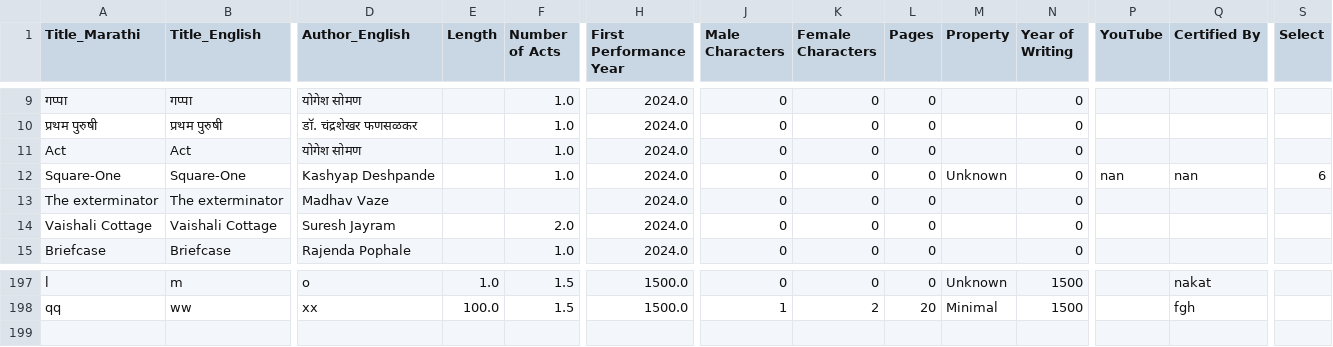
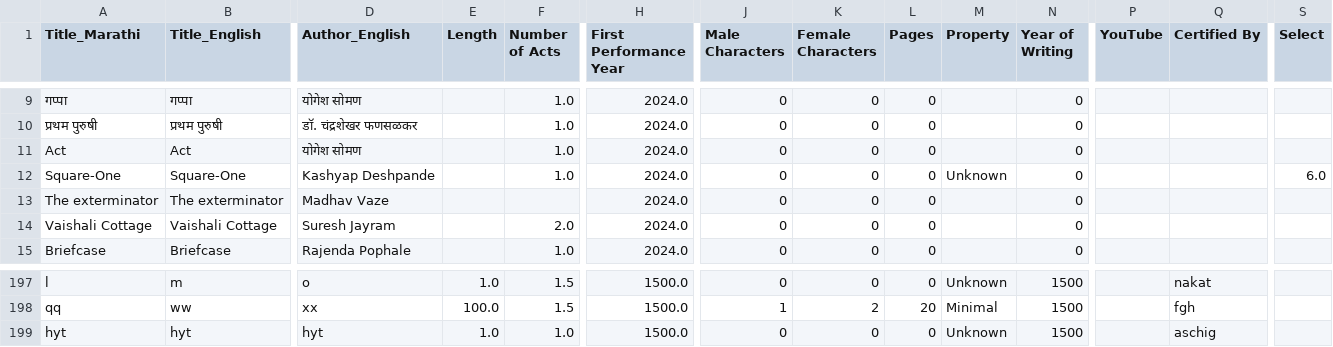
Before and after one commit to AshishMahabal/naatak, a CSV file: plays.csv, drawn as a sheet; only a part is shown, gaps mark what is left out; rows hold the shown columns only; the diff names each change by its address in the sheet, - before the commit and + after, or states it on an @@ line.

```diff
--- a/plays.csv
+++ b/plays.csv
-P12 (YouTube): nan
+P12 (YouTube): (empty)
-Q12 (Certified By): nan
+Q12 (Certified By): (empty)
-S12 (Select): 6
+S12 (Select): 6.0
+row 199: hyt | hyt | hyt | 1.0 | 1.0 | 1500.0 | 0 | 0 | 0 | Unknown | 1500 |  | aschig
```
Also changed, not shown: 1 other file.
